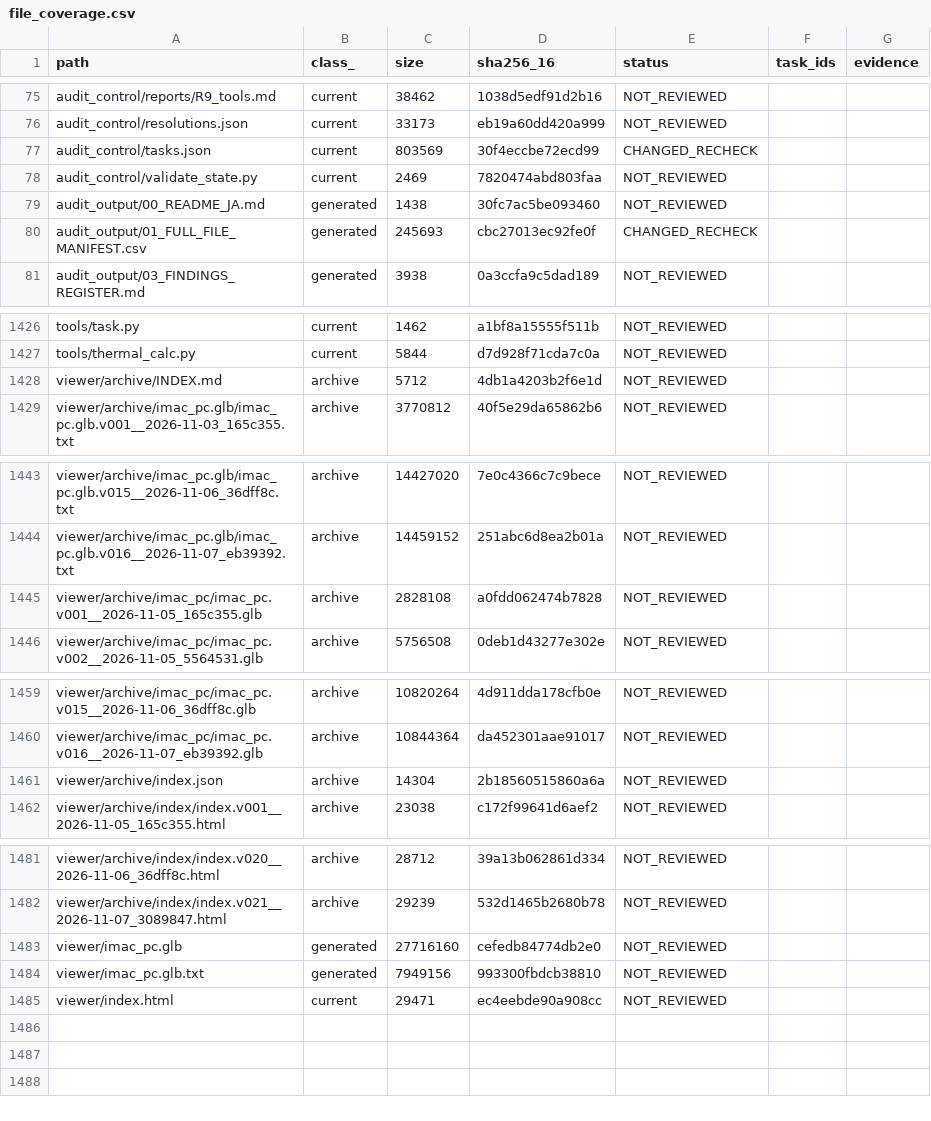
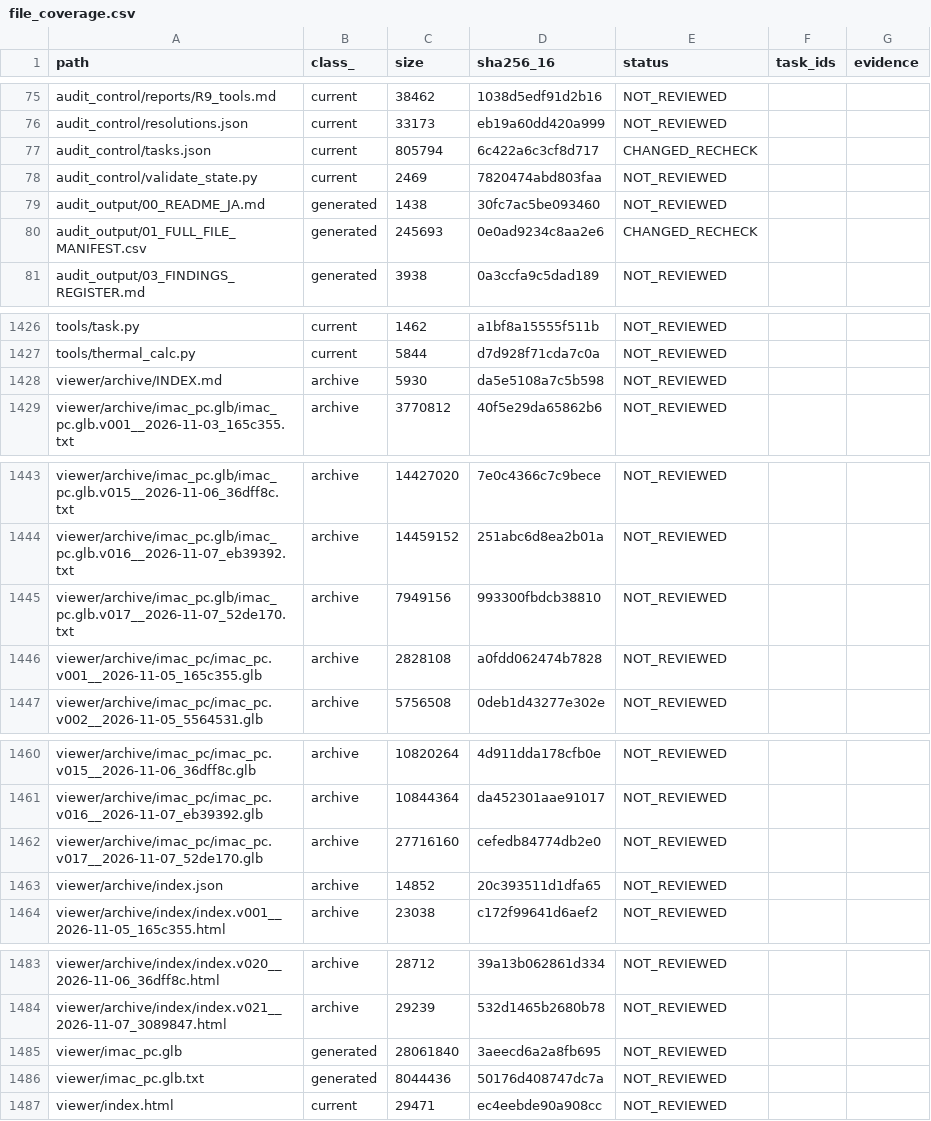
Before and after one commit to mai-ima/imac, a CSV file: audit_control/file_coverage.csv, drawn as a sheet; only a part is shown, gaps mark what is left out; the diff covers the shown part only.

```diff
--- a/audit_control/file_coverage.csv
+++ b/audit_control/file_coverage.csv
@@ -76,6 +76,6 @@ audit_control/reports/R9_tools.md,current,38462,1038d5edf91d2b16,NOT_REVIEWED,,
 audit_control/resolutions.json,current,33173,eb19a60dd420a999,NOT_REVIEWED,,
-audit_control/tasks.json,current,803569,30f4eccbe72ecd99,CHANGED_RECHECK,,
+audit_control/tasks.json,current,805794,6c422a6c3cf8d717,CHANGED_RECHECK,,
 audit_control/validate_state.py,current,2469,7820474abd803faa,NOT_REVIEWED,,
 audit_output/00_README_JA.md,generated,1438,30fc7ac5be093460,NOT_REVIEWED,,
-audit_output/01_FULL_FILE_MANIFEST.csv,generated,245693,cbc27013ec92fe0f,CHANGED_RECHECK,,
+audit_output/01_FULL_FILE_MANIFEST.csv,generated,245693,0e0ad9234c8aa2e6,CHANGED_RECHECK,,
 audit_output/03_FINDINGS_REGISTER.md,generated,3938,0a3ccfa9c5dad189,NOT_REVIEWED,,
@@ -1427,3 +1427,3 @@ tools/task.py,current,1462,a1bf8a15555f511b,NOT_REVIEWED,,
 tools/thermal_calc.py,current,5844,d7d928f71cda7c0a,NOT_REVIEWED,,
-viewer/archive/INDEX.md,archive,5712,4db1a4203b2f6e1d,NOT_REVIEWED,,
+viewer/archive/INDEX.md,archive,5930,da5e5108a7c5b598,NOT_REVIEWED,,
 viewer/archive/imac_pc.glb/imac_pc.glb.v001__2026-11-03_165c355.txt,archive,3770812,40f5e29da65862b6,NOT_REVIEWED,,
@@ -1444,2 +1444,3 @@ viewer/archive/imac_pc.glb/imac_pc.glb.v015__2026-11-06_36dff8c.txt,archive,1442
 viewer/archive/imac_pc.glb/imac_pc.glb.v016__2026-11-07_eb39392.txt,archive,14459152,251abc6d8ea2b01a,NOT_REVIEWED,,
+viewer/archive/imac_pc.glb/imac_pc.glb.v017__2026-11-07_52de170.txt,archive,7949156,993300fbdcb38810,NOT_REVIEWED,,
 viewer/archive/imac_pc/imac_pc.v001__2026-11-05_165c355.glb,archive,2828108,a0fdd062474b7828,NOT_REVIEWED,,
@@ -1460,3 +1461,4 @@ viewer/archive/imac_pc/imac_pc.v015__2026-11-06_36dff8c.glb,archive,10820264,4d9
 viewer/archive/imac_pc/imac_pc.v016__2026-11-07_eb39392.glb,archive,10844364,da452301aae91017,NOT_REVIEWED,,
-viewer/archive/index.json,archive,14304,2b18560515860a6a,NOT_REVIEWED,,
+viewer/archive/imac_pc/imac_pc.v017__2026-11-07_52de170.glb,archive,27716160,cefedb84774db2e0,NOT_REVIEWED,,
+viewer/archive/index.json,archive,14852,20c393511d1dfa65,NOT_REVIEWED,,
 viewer/archive/index/index.v001__2026-11-05_165c355.html,archive,23038,c172f99641d6aef2,NOT_REVIEWED,,
@@ -1482,4 +1484,4 @@ viewer/archive/index/index.v020__2026-11-06_36dff8c.html,archive,28712,39a13b062
 viewer/archive/index/index.v021__2026-11-07_3089847.html,archive,29239,532d1465b2680b78,NOT_REVIEWED,,
-viewer/imac_pc.glb,generated,27716160,cefedb84774db2e0,NOT_REVIEWED,,
-viewer/imac_pc.glb.txt,generated,7949156,993300fbdcb38810,NOT_REVIEWED,,
+viewer/imac_pc.glb,generated,28061840,3aeecd6a2a8fb695,NOT_REVIEWED,,
+viewer/imac_pc.glb.txt,generated,8044436,50176d408747dc7a,NOT_REVIEWED,,
 viewer/index.html,current,29471,ec4eebde90a908cc,NOT_REVIEWED,,
```
Also changed, not shown: 1 edited cell elsewhere in this file, audit_output/01_FULL_FILE_MANIFEST.csv, 7 other files.
